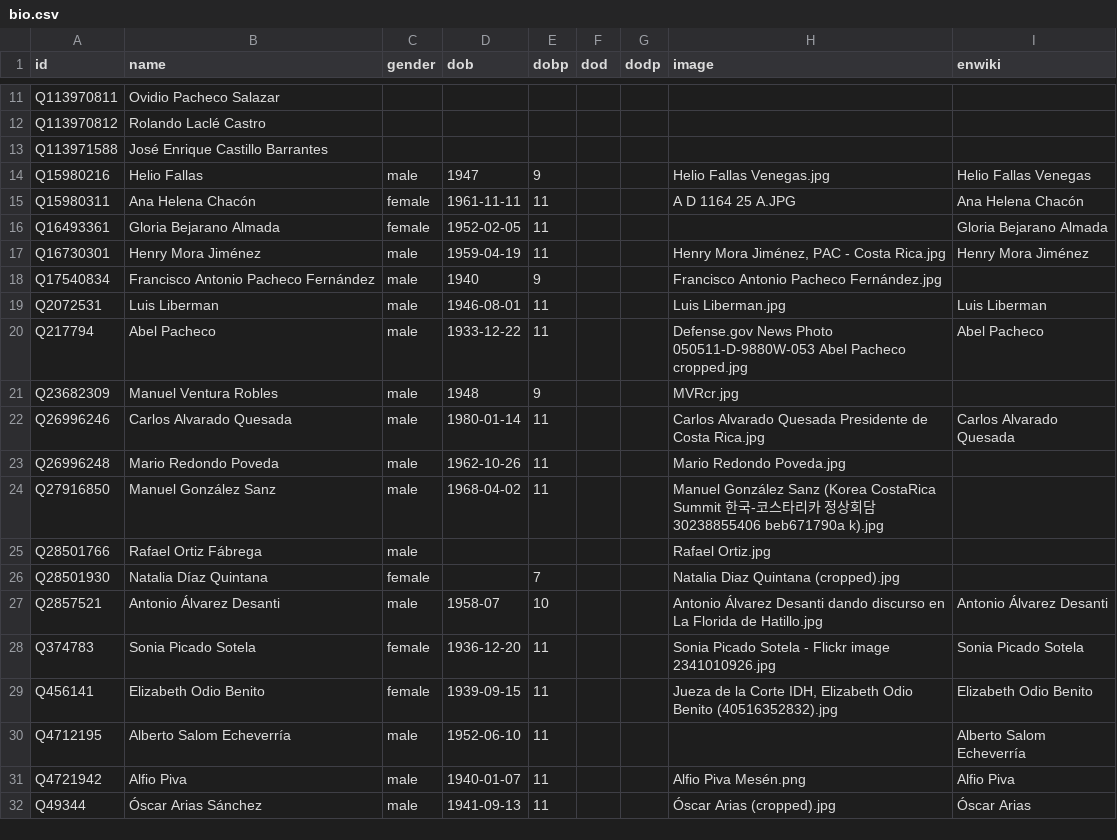
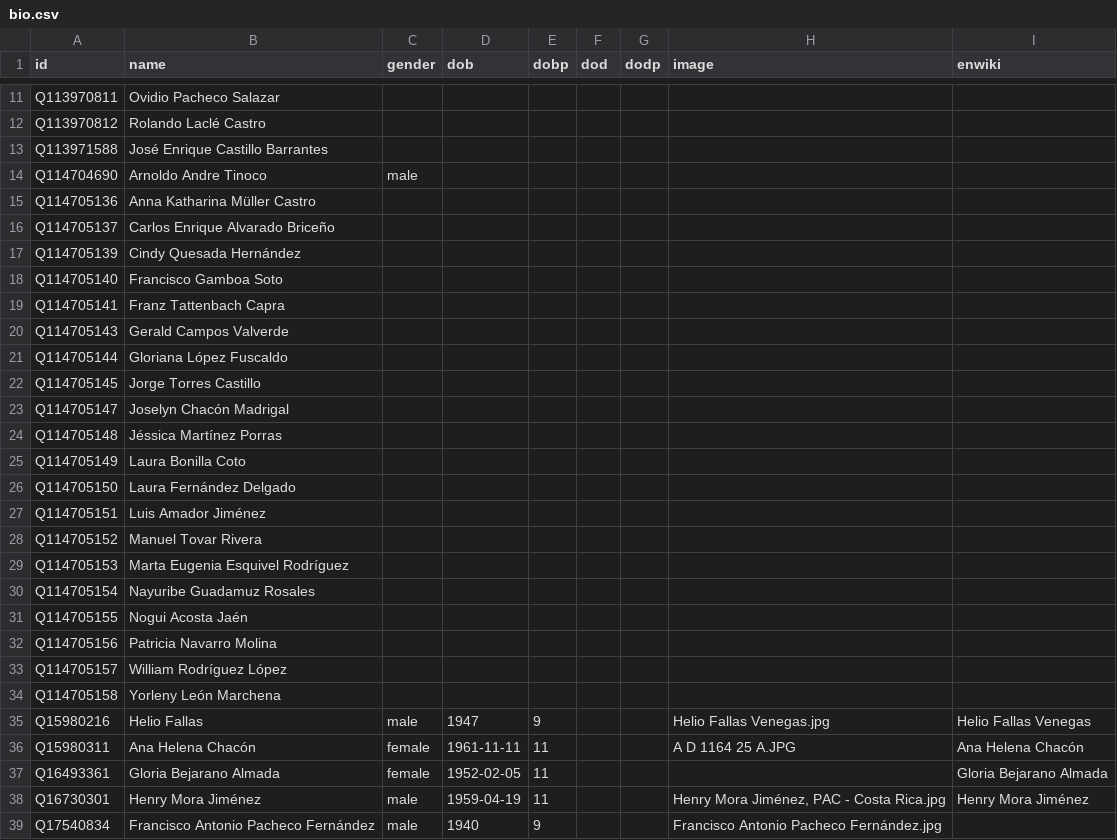
Before and after one commit to every-politician-scrapers/costa-rica, a CSV file: html/bio.csv, drawn as a sheet; only a part is shown, gaps mark what is left out; the shorter side is filled out with more unchanged rows.

```diff
--- a/html/bio.csv
+++ b/html/bio.csv
@@ -13,2 +13,23 @@ Q113970812,Rolando Laclé Castro,,,,,,,
 Q113971588,José Enrique Castillo Barrantes,,,,,,,
+Q114704690,Arnoldo Andre Tinoco,male,,,,,,
+Q114705136,Anna Katharina Müller Castro,,,,,,,
+Q114705137,Carlos Enrique Alvarado Briceño,,,,,,,
+Q114705139,Cindy Quesada Hernández,,,,,,,
+Q114705140,Francisco Gamboa Soto,,,,,,,
+Q114705141,Franz Tattenbach Capra,,,,,,,
+Q114705143,Gerald Campos Valverde,,,,,,,
+Q114705144,Gloriana López Fuscaldo,,,,,,,
+Q114705145,Jorge Torres Castillo,,,,,,,
+Q114705147,Joselyn Chacón Madrigal,,,,,,,
+Q114705148,Jéssica Martínez Porras,,,,,,,
+Q114705149,Laura Bonilla Coto,,,,,,,
+Q114705150,Laura Fernández Delgado,,,,,,,
+Q114705151,Luis Amador Jiménez,,,,,,,
+Q114705152,Manuel Tovar Rivera,,,,,,,
+Q114705153,Marta Eugenia Esquivel Rodríguez,,,,,,,
+Q114705154,Nayuribe Guadamuz Rosales,,,,,,,
+Q114705155,Nogui Acosta Jaén,,,,,,,
+Q114705156,Patricia Navarro Molina,,,,,,,
+Q114705157,William Rodríguez López,,,,,,,
+Q114705158,Yorleny León Marchena,,,,,,,
 Q15980216,Helio Fallas,male,1947,9,,,Helio Fallas Venegas.jpg,Helio Fallas Venegas
```
Also changed, not shown: html/current.csv, html/holders21.csv, 4 other files.
